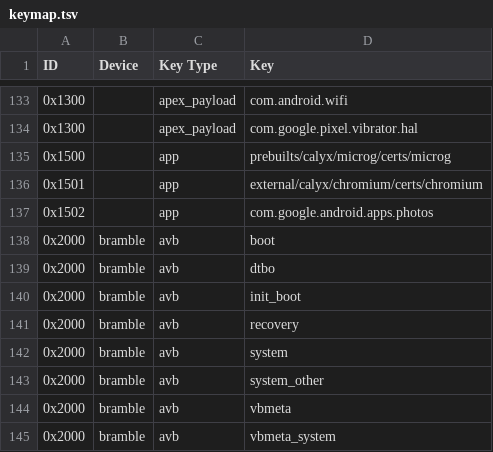
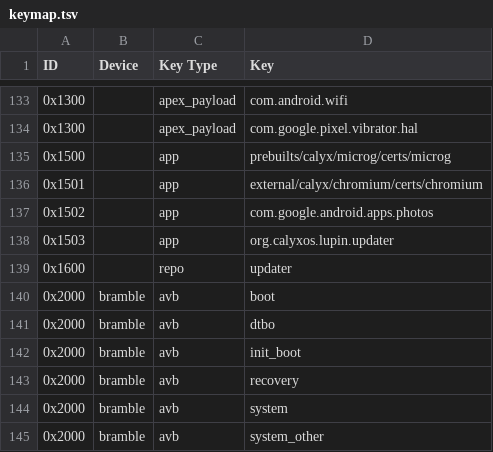
Before and after one commit to CalyxOS/vendor_calyx, a TSV file: scripts/pkcs11/keymap.tsv, drawn as a sheet; only a part is shown, gaps mark what is left out; the shorter side is filled out with more unchanged rows.

Commit message:
Add key for lupin updater app and repo
Adds a new key type with 0x16 prefix

Change-Id: I7e55b25ca17da8bfa1d23411425b2baeda6c6a39

```diff
--- a/scripts/pkcs11/keymap.tsv
+++ b/scripts/pkcs11/keymap.tsv
@@ -137,2 +137,4 @@ ID	Device	Key Type	Key
 0x1502		app	com.google.android.apps.photos
+0x1503		app	org.calyxos.lupin.updater
+0x1600		repo	updater
 0x2000	bramble	avb	boot
```
Also changed, not shown: 3 other files.
